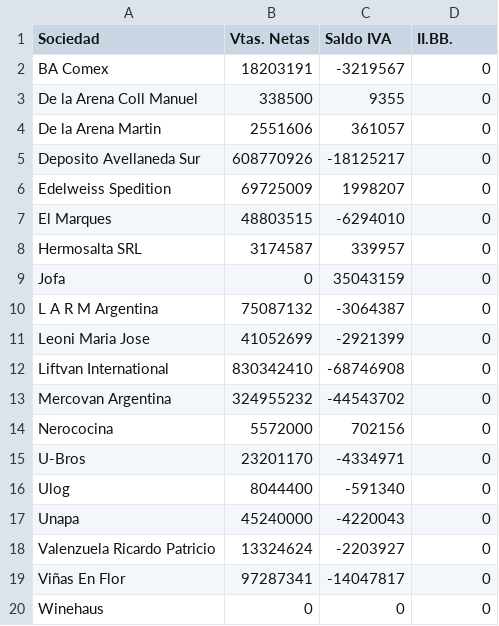
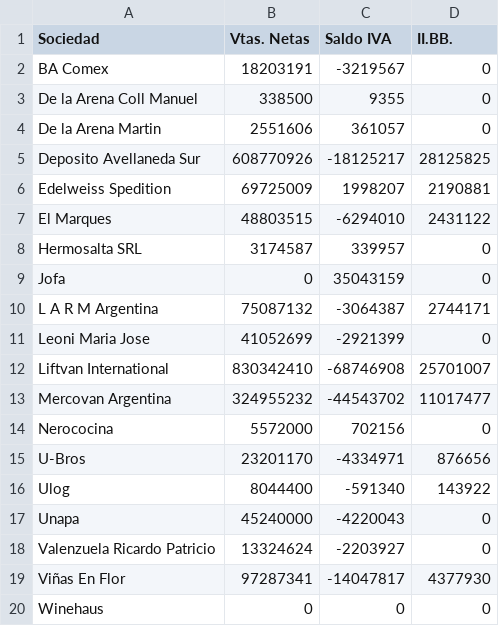
Before and after one commit to marajadesantelmo/resumen_contable, a CSV file: data/resumen_contable_mes_vencido.csv, drawn as a sheet.

```diff
--- a/data/resumen_contable_mes_vencido.csv
+++ b/data/resumen_contable_mes_vencido.csv
@@ -4,17 +4,17 @@ De la Arena Coll Manuel,338500,9355,0
 De la Arena Martin,2551606,361057,0
-Deposito Avellaneda Sur,608770926,-18125217,0
-Edelweiss Spedition,69725009,1998207,0
-El Marques,48803515,-6294010,0
+Deposito Avellaneda Sur,608770926,-18125217,28125825
+Edelweiss Spedition,69725009,1998207,2190881
+El Marques,48803515,-6294010,2431122
 Hermosalta SRL,3174587,339957,0
 Jofa,0,35043159,0
-L A R M Argentina,75087132,-3064387,0
+L A R M Argentina,75087132,-3064387,2744171
 Leoni Maria Jose,41052699,-2921399,0
-Liftvan International,830342410,-68746908,0
-Mercovan Argentina,324955232,-44543702,0
+Liftvan International,830342410,-68746908,25701007
+Mercovan Argentina,324955232,-44543702,11017477
 Nerococina,5572000,702156,0
-U-Bros,23201170,-4334971,0
-Ulog,8044400,-591340,0
+U-Bros,23201170,-4334971,876656
+Ulog,8044400,-591340,143922
 Unapa,45240000,-4220043,0
 Valenzuela Ricardo Patricio,13324624,-2203927,0
-Viñas En Flor,97287341,-14047817,0
+Viñas En Flor,97287341,-14047817,4377930
 Winehaus,0,0,0
```
Also changed, not shown: 3 other files.
